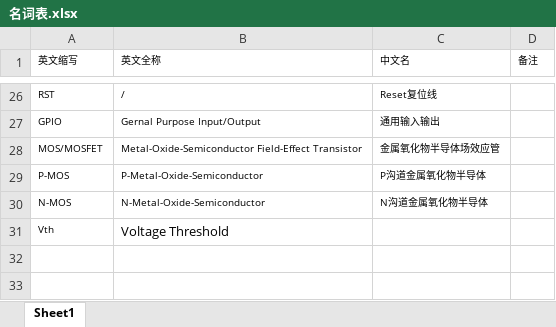
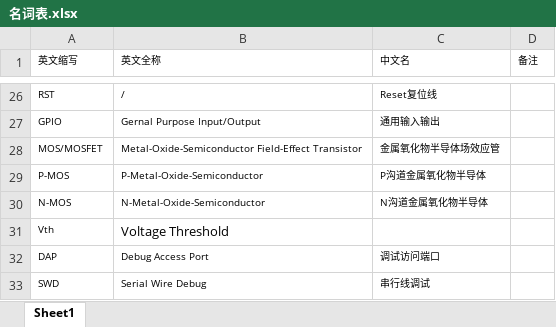
Before and after one commit to Sun-Shi-Peng/embedded-notes, an Excel workbook: dist/sheets/名词表.xlsx, sheet Sheet1, drawn as a sheet; only a part is shown, gaps mark what is left out; values as stored, in another font and other column widths than the file's, no borders; the diff names each change by its address in the sheet, - before the commit and + after, or states it on an @@ line.

```diff
--- a/dist/sheets/名词表.xlsx (sheet Sheet1)
+++ b/dist/sheets/名词表.xlsx (sheet Sheet1)
+row 32: DAP | Debug Access Port | 调试访问端口
+row 33: SWD | Serial Wire Debug | 串行线调试
```
Also changed, not shown: 5 other files.
